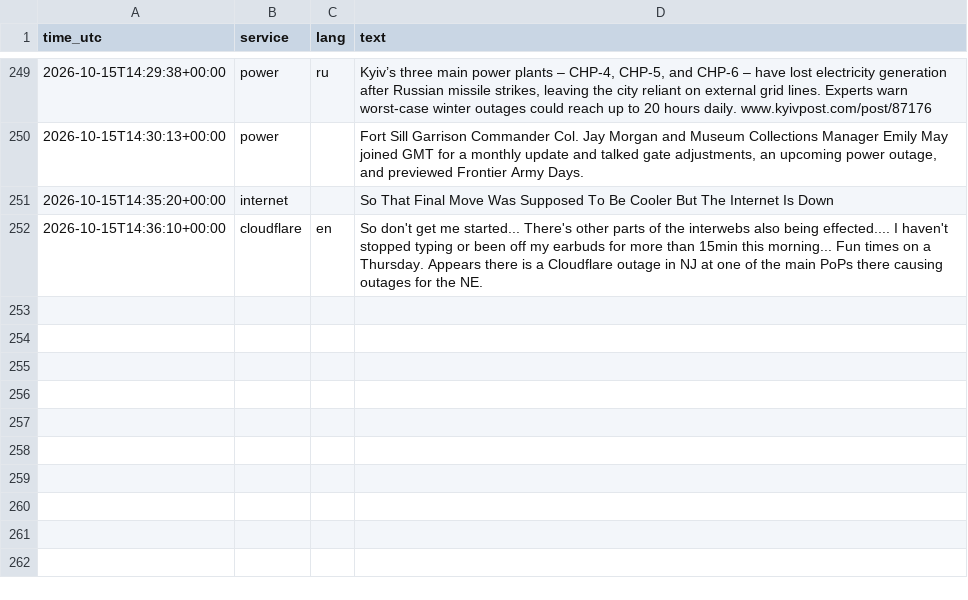
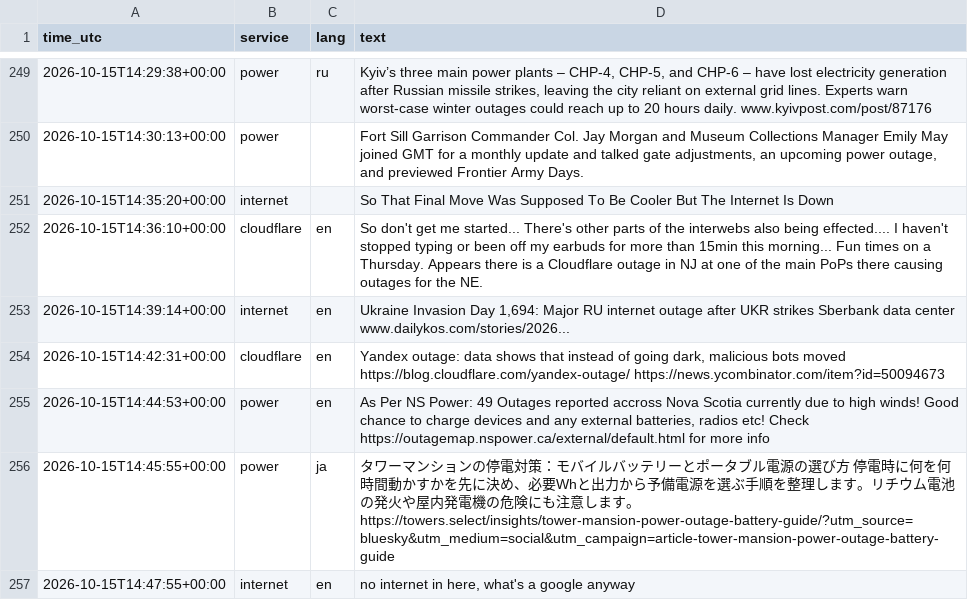
Before and after one commit to 8Y12N/ai4g-portfolio-Yazan_Nemo, a CSV file: Term 1/Week 6/hackathon/data/posts.csv, drawn as a sheet; only a part is shown, gaps mark what is left out; the diff names each change by its address in the sheet, - before the commit and + after, or states it on an @@ line.

```diff
--- a/Term 1/Week 6/hackathon/data/posts.csv
+++ b/Term 1/Week 6/hackathon/data/posts.csv
+row 253: 2026-10-15T14:39:14+00:00 | internet | en | Ukraine Invasion Day 1,694: Major RU internet outage after UKR strikes Sberbank data center www.dailykos.com/stories/2026...
+row 254: 2026-10-15T14:42:31+00:00 | cloudflare | en | Yandex outage: data shows that instead of going dark, malicious bots moved https://blog.cloudflare.com/yandex-outage/ https://news.ycombinator.com/item?id=50094673
+row 255: 2026-10-15T14:44:53+00:00 | power | en | As Per NS Power: 49 Outages reported accross Nova Scotia currently due to high winds! Good chance to charge devices and any external batteries, radios etc! Check https://outagemap.nspower.ca/external/default.html for more info
+row 256: 2026-10-15T14:45:55+00:00 | power | ja | タワーマンションの停電対策：モバイルバッテリーとポータブル電源の選び方 停電時に何を何時間動かすかを先に決め、必要Whと出力から予備電源を選ぶ手順を整理します。リチウム電池の発火や屋内発電機の危険にも注意します。 https://towers.select/insights/tower-mansion-power-outage-battery-guide/?utm_source=bluesky&utm_medium=social&utm_campaign=article-tower-mansion-power-outage-battery-guide
+row 257: 2026-10-15T14:47:55+00:00 | internet | en | no internet in here, what's a google anyway
```
Also changed, not shown: Term 1/Week 6/hackathon/data/sentiment.csv, 1 other file.
